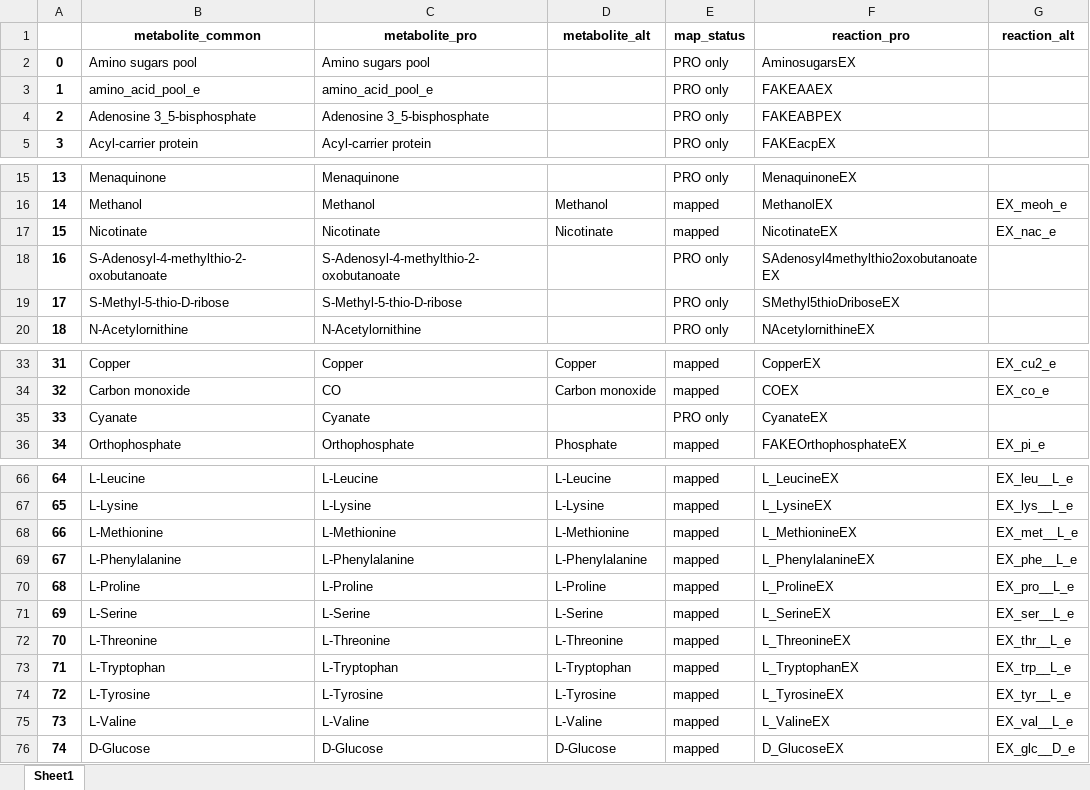
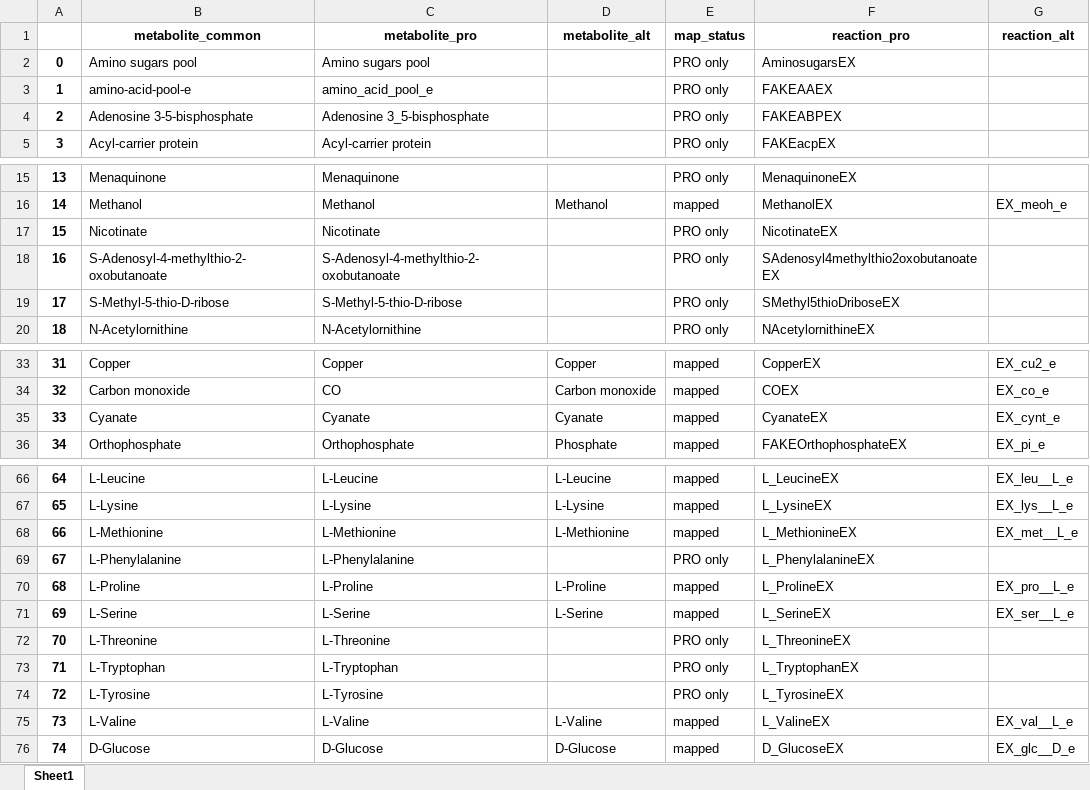
Before and after one commit to wosnat/Prochlorococcus_Model, an Excel workbook: N_Starvation/common_exchange.xlsx, sheet Sheet1, drawn as a sheet; only a part is shown, gaps mark what is left out; values as stored, in another font and other column widths than the file's, no borders; the diff covers the shown part only; the diff names each change by its address in the sheet, - before the commit and + after, or states it on an @@ line.

Commit message:
find paths to amino acids. map metabolites to BiGG ids. Add formulas to the model

```diff
--- a/N_Starvation/common_exchange.xlsx (sheet Sheet1)
+++ b/N_Starvation/common_exchange.xlsx (sheet Sheet1)
-B3 (metabolite_common): amino_acid_pool_e
+B3 (metabolite_common): amino-acid-pool-e
-B4 (metabolite_common): Adenosine 3_5-bisphosphate
+B4 (metabolite_common): Adenosine 3-5-bisphosphate
-D17 (metabolite_alt): Nicotinate
+D17 (metabolite_alt): (empty)
-E17 (map_status): mapped
+E17 (map_status): PRO only
-G17 (reaction_alt): EX_nac_e
+G17 (reaction_alt): (empty)
-D35 (metabolite_alt): (empty)
+D35 (metabolite_alt): Cyanate
-E35 (map_status): PRO only
+E35 (map_status): mapped
-G35 (reaction_alt): (empty)
+G35 (reaction_alt): EX_cynt_e
-D69 (metabolite_alt): L-Phenylalanine
+D69 (metabolite_alt): (empty)
-E69 (map_status): mapped
+E69 (map_status): PRO only
-G69 (reaction_alt): EX_phe__L_e
+G69 (reaction_alt): (empty)
-D72 (metabolite_alt): L-Threonine
+D72 (metabolite_alt): (empty)
-E72:E74 (map_status): mapped
+E72:E74 (map_status): PRO only
-G72 (reaction_alt): EX_thr__L_e
+G72 (reaction_alt): (empty)
-D73 (metabolite_alt): L-Tryptophan
+D73 (metabolite_alt): (empty)
-G73 (reaction_alt): EX_trp__L_e
+G73 (reaction_alt): (empty)
-D74 (metabolite_alt): L-Tyrosine
+D74 (metabolite_alt): (empty)
-G74 (reaction_alt): EX_tyr__L_e
+G74 (reaction_alt): (empty)
```
Also changed, not shown: 26 added rows, 16 removed rows, 99 moved rows, 18 edited cells and row numbers in column A elsewhere in this sheet, 11 other files.
